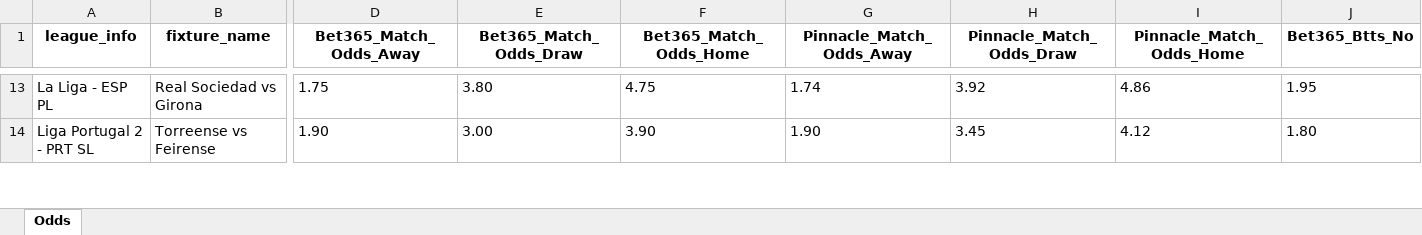
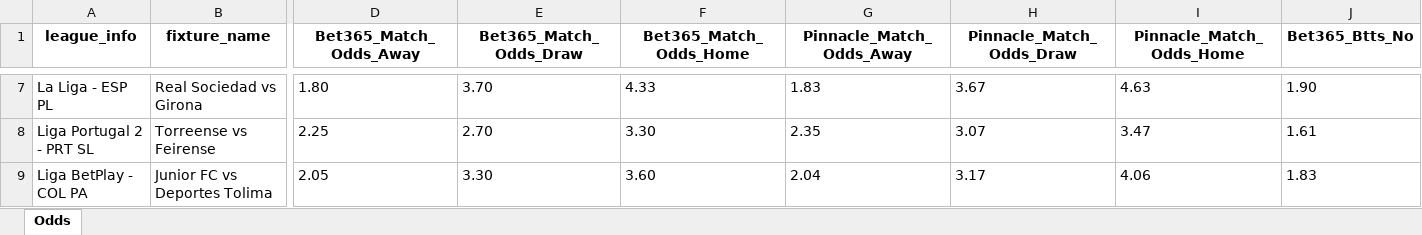
Before and after one commit to bet2all/bet2all, an Excel workbook: data/season_2025/next_games/next_games.xlsx, sheet Odds, drawn as a sheet; only a part is shown, gaps mark what is left out; values as stored, in another font and other column widths than the file's, no borders; addresses are those after the commit; rows hold the shown columns only; the diff covers the shown part only; the diff names each change by its address in the sheet, - before the commit and + after, or states it on an @@ line.

```diff
--- a/data/season_2025/next_games/next_games.xlsx (sheet Odds)
+++ b/data/season_2025/next_games/next_games.xlsx (sheet Odds)
-D7 (Bet365_Match_Odds_Away): 1.75
+D7 (Bet365_Match_Odds_Away): 1.80
-E7 (Bet365_Match_Odds_Draw): 3.80
+E7 (Bet365_Match_Odds_Draw): 3.70
-F7 (Bet365_Match_Odds_Home): 4.75
+F7 (Bet365_Match_Odds_Home): 4.33
-G7 (Pinnacle_Match_Odds_Away): 1.74
+G7 (Pinnacle_Match_Odds_Away): 1.83
-H7 (Pinnacle_Match_Odds_Draw): 3.92
+H7 (Pinnacle_Match_Odds_Draw): 3.67
-I7 (Pinnacle_Match_Odds_Home): 4.86
+I7 (Pinnacle_Match_Odds_Home): 4.63
-J7 (Bet365_Btts_No): 1.95
+J7 (Bet365_Btts_No): 1.90
-D8 (Bet365_Match_Odds_Away): 1.90
+D8 (Bet365_Match_Odds_Away): 2.25
-E8 (Bet365_Match_Odds_Draw): 3.00
+E8 (Bet365_Match_Odds_Draw): 2.70
-F8 (Bet365_Match_Odds_Home): 3.90
+F8 (Bet365_Match_Odds_Home): 3.30
-G8 (Pinnacle_Match_Odds_Away): 1.90
+G8 (Pinnacle_Match_Odds_Away): 2.35
-H8 (Pinnacle_Match_Odds_Draw): 3.45
+H8 (Pinnacle_Match_Odds_Draw): 3.07
-I8 (Pinnacle_Match_Odds_Home): 4.12
+I8 (Pinnacle_Match_Odds_Home): 3.47
-J8 (Bet365_Btts_No): 1.80
+J8 (Bet365_Btts_No): 1.61
+row 9: Liga BetPlay - COL PA | Junior FC vs Deportes Tolima | 2.05 | 3.30 | 3.60 | 2.04 | 3.17 | 4.06 | 1.83
```
Also changed, not shown: 7 added rows, 6 removed rows and 880 edited cells elsewhere in this sheet.
